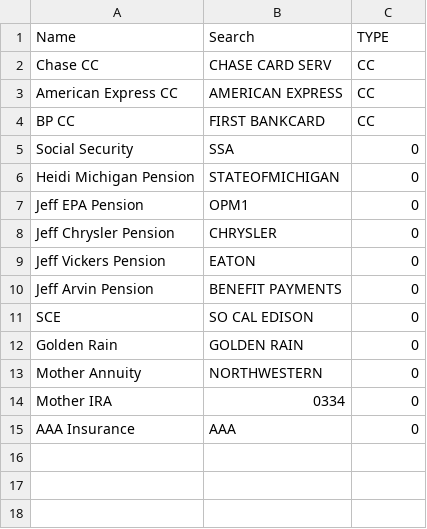
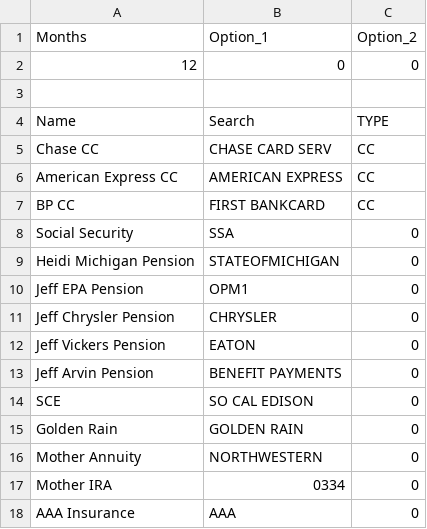
Before and after one commit to jeffwired1/pythonProject3, a CSV file: input.csv, drawn as a sheet.

```diff
--- a/input.csv
+++ b/input.csv
@@ -1 +1,4 @@
+Months,Option_1,Option_2
+12,0,0
+
 Name,Search,TYPE
```
Also changed, not shown: 2 other files.
